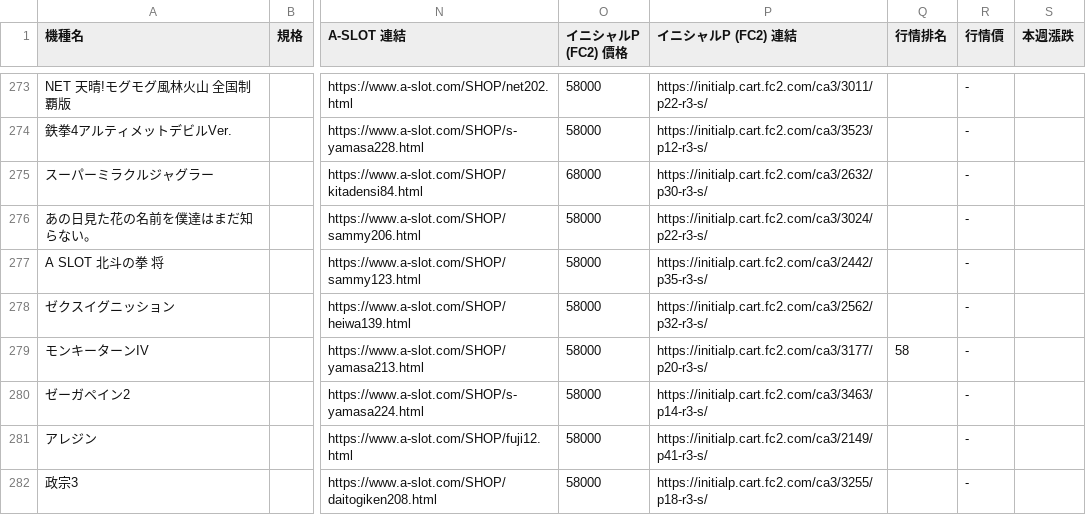
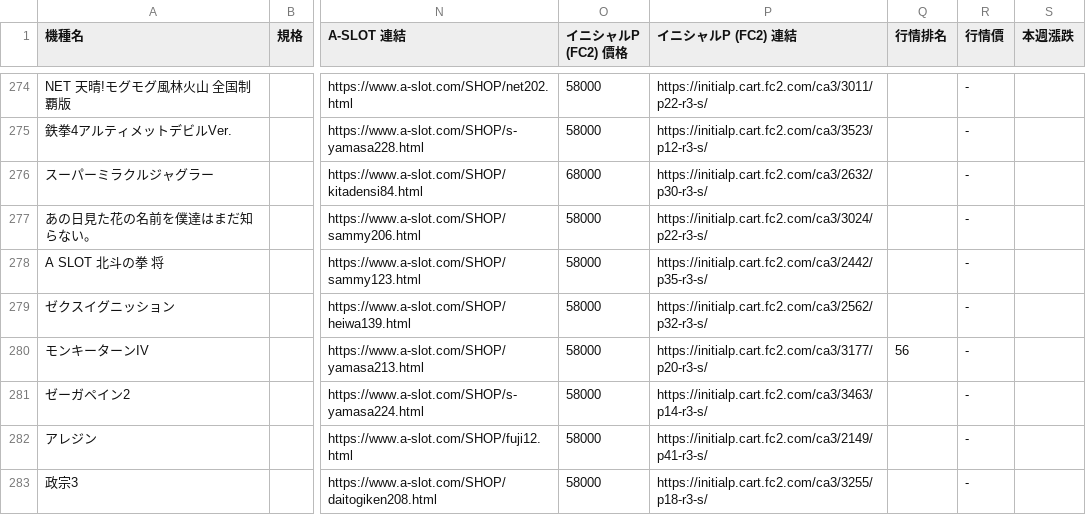
Before and after one commit to z870017/slot-price-watch, a CSV file: docs/prices.csv, drawn as a sheet; only a part is shown, gaps mark what is left out; addresses are those after the commit; the diff covers the shown part only; the diff names each change by its address in the sheet, - before the commit and + after, or states it on an @@ line.

```diff
--- a/docs/prices.csv
+++ b/docs/prices.csv
-Q280 (行情排名): 58
+Q280 (行情排名): 56
```
Also changed, not shown: 1 added row, 1 removed row and 86 edited cells elsewhere in this file, docs/summary.csv, 5 other files.
